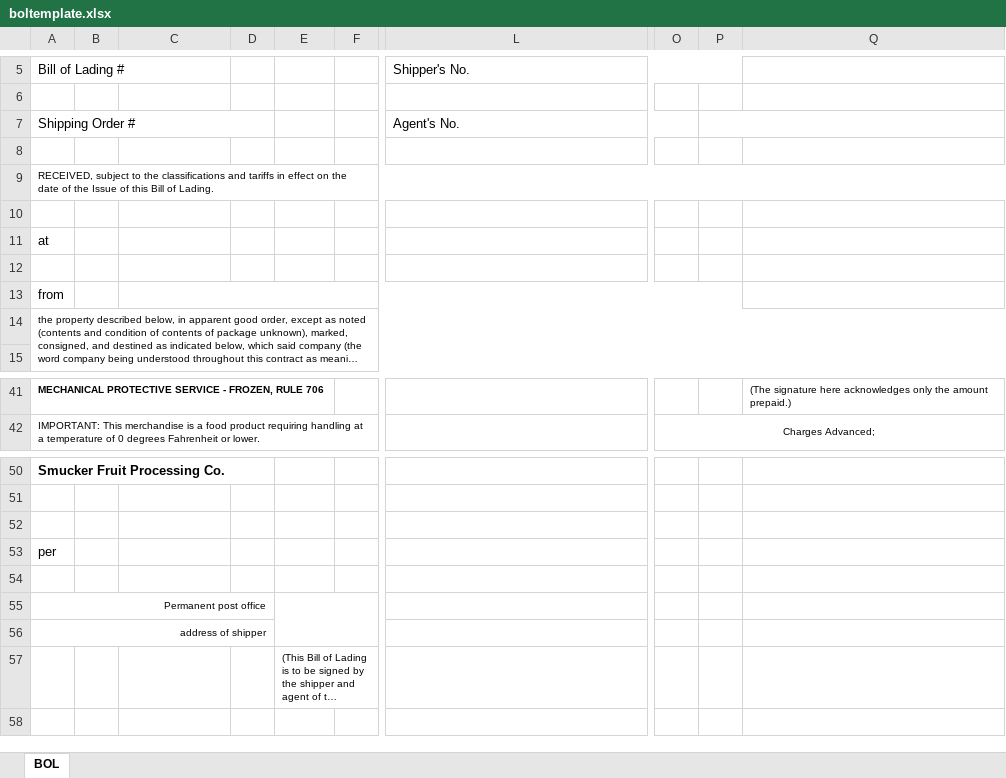
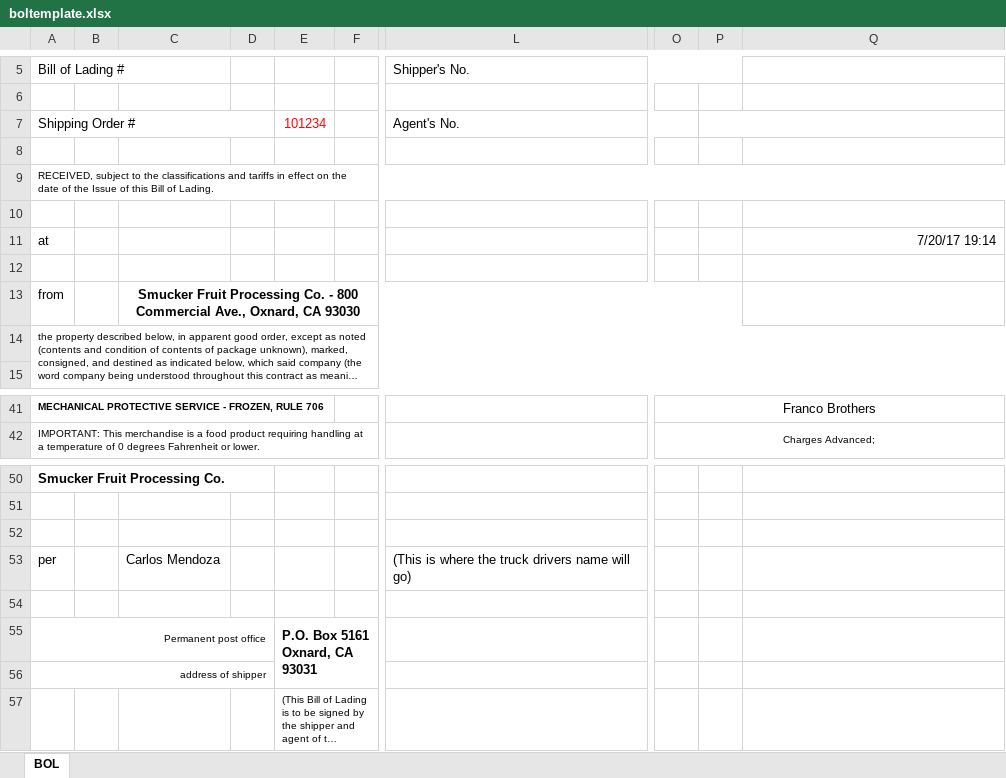
Before and after one commit to stephen-roy-hill/smuckers, an Excel workbook: boost/smuckers/resources/boltemplate.xlsx, sheet BOL, drawn as a sheet; only a part is shown, gaps mark what is left out; long unchanged cells end in …; values as stored, in another font and other column widths than the file's, no borders; charts and pictures not drawn; the diff covers the shown part only; the diff names each change by its address in the sheet, - before the commit and + after, or states it on an @@ line.

```diff
--- a/boost/smuckers/resources/boltemplate.xlsx (sheet BOL)
+++ b/boost/smuckers/resources/boltemplate.xlsx (sheet BOL)
-E7: (empty)
+E7: 101234
-Q11: (empty)
+Q11: 7/20/17 19:14
-C13: (empty)
+C13: Smucker Fruit Processing Co. - 800 Commercial Ave., Oxnard, CA 93030
-O41: (empty)
+O41: Franco Brothers
+O41:Q41 merged
-Q41: (The signature here acknowledges only the amount prepaid.)
+Q41: (empty)
-C53: (empty)
+C53: Carlos Mendoza
-L53: (empty)
+L53: (This is where the truck drivers name will go)
-E55: (empty)
+E55: P.O. Box 5161 Oxnard, CA 93031
```
Also changed, not shown: 8 added rows, 8 removed rows, 7 edited cells, cell formats and merged cells elsewhere in this sheet, formulas that keep their value, boost/smuckers/resources/downloads/download.xlsm, 6 other files.
